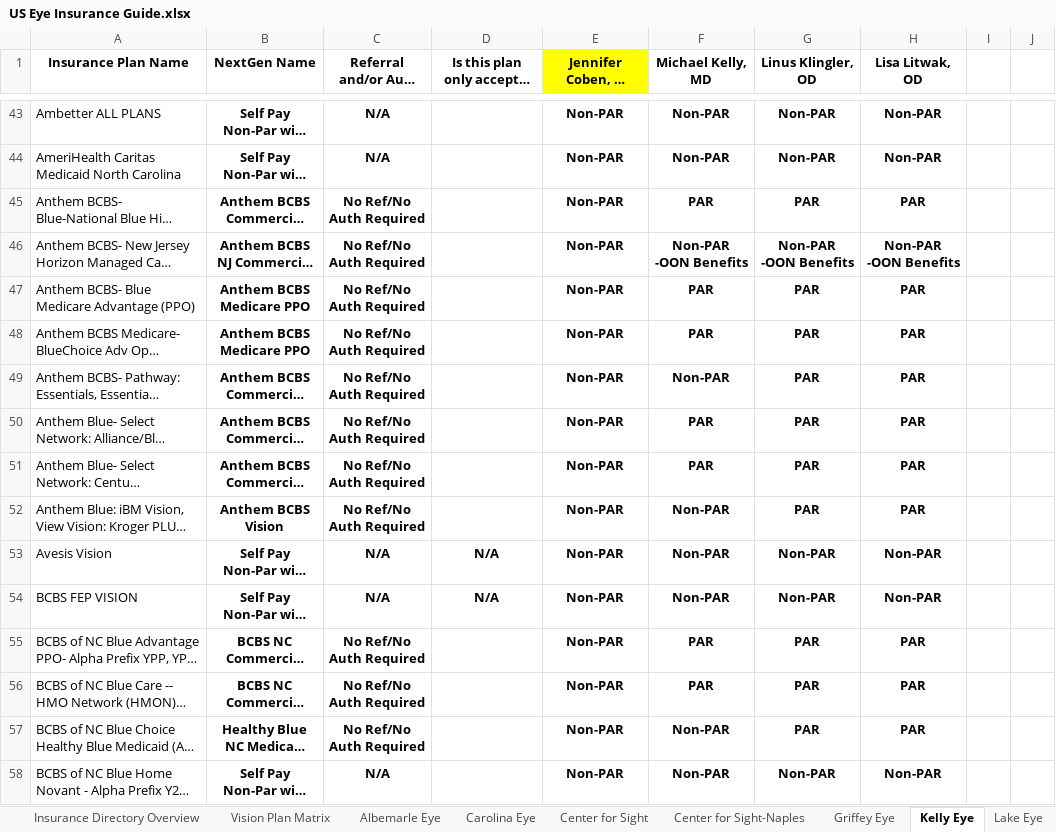
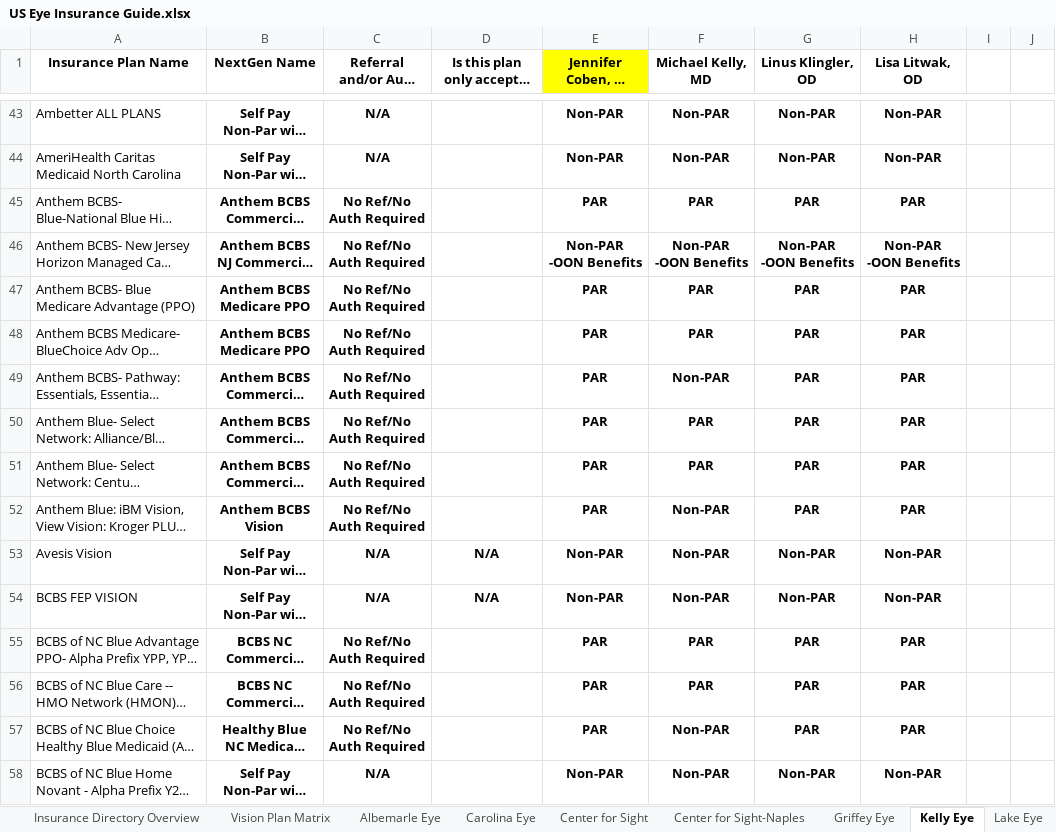
Before and after one commit to wak1616/PAC, an Excel workbook: US Eye Insurance Guide.xlsx, sheet Kelly Eye, drawn as a sheet; only a part is shown, gaps mark what is left out; long unchanged cells end in …; values as stored, in another font and other column widths than the file's, no borders; conditional formats not drawn; the diff covers the shown part only; the diff names each change by its address in the sheet, - before the commit and + after, or states it on an @@ line.

Commit message:
Add files via upload
6/03/2025

```diff
--- a/US Eye Insurance Guide.xlsx (sheet Kelly Eye)
+++ b/US Eye Insurance Guide.xlsx (sheet Kelly Eye)
-E45: Non-PAR
+E45: PAR
-E46: Non-PAR
+E46: Non-PAR -OON Benefits
-E47:E52: Non-PAR
+E47:E52: PAR
-E55:E57: Non-PAR
+E55:E57: PAR
```
Also changed, not shown: 13 edited cells elsewhere in this sheet, sheet Vision Plan Matrix.
